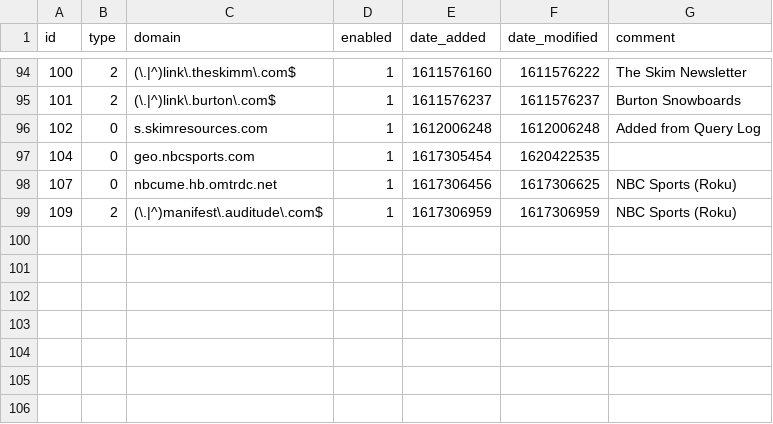
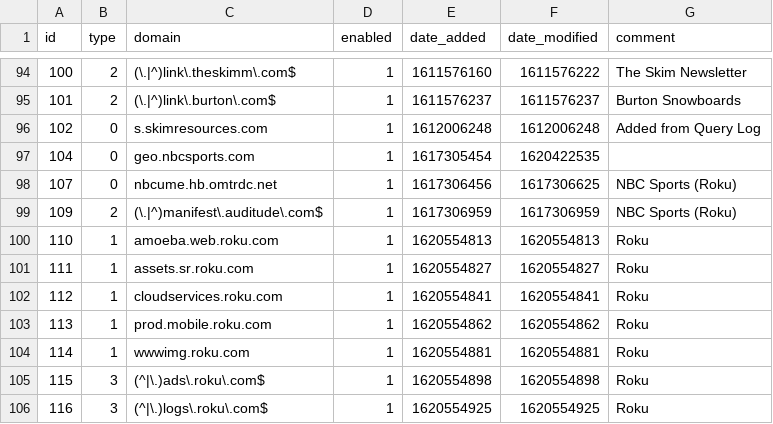
Before and after one commit to Greg2dot0/my-pihole-lists, a CSV file: domainlist.csv, drawn as a sheet; only a part is shown, gaps mark what is left out.

Commit message:
Updated May  9, 2021  6:42AM

```diff
--- a/domainlist.csv
+++ b/domainlist.csv
@@ -99 +99,8 @@ id,type,domain,enabled,date_added,date_modified,comment
 109,2,(\.|^)manifest\.auditude\.com$,1,1617306959,1617306959,"NBC Sports (Roku)"
+110,1,amoeba.web.roku.com,1,1620554813,1620554813,Roku
+111,1,assets.sr.roku.com,1,1620554827,1620554827,Roku
+112,1,cloudservices.roku.com,1,1620554841,1620554841,Roku
+113,1,prod.mobile.roku.com,1,1620554862,1620554862,Roku
+114,1,wwwimg.roku.com,1,1620554881,1620554881,Roku
+115,3,(^|\.)ads\.roku\.com$,1,1620554898,1620554898,Roku
+116,3,(^|\.)logs\.roku\.com$,1,1620554925,1620554925,Roku
```
